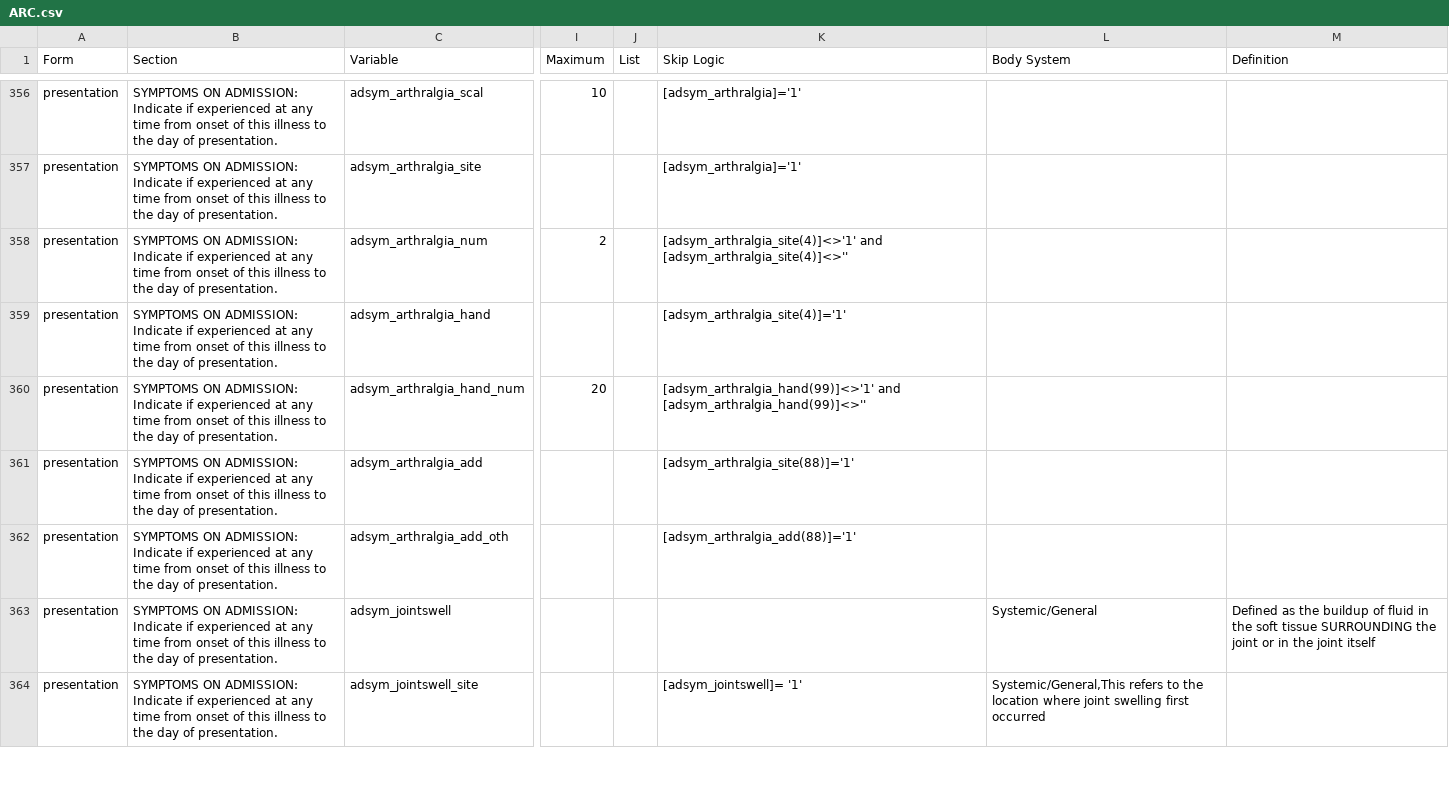
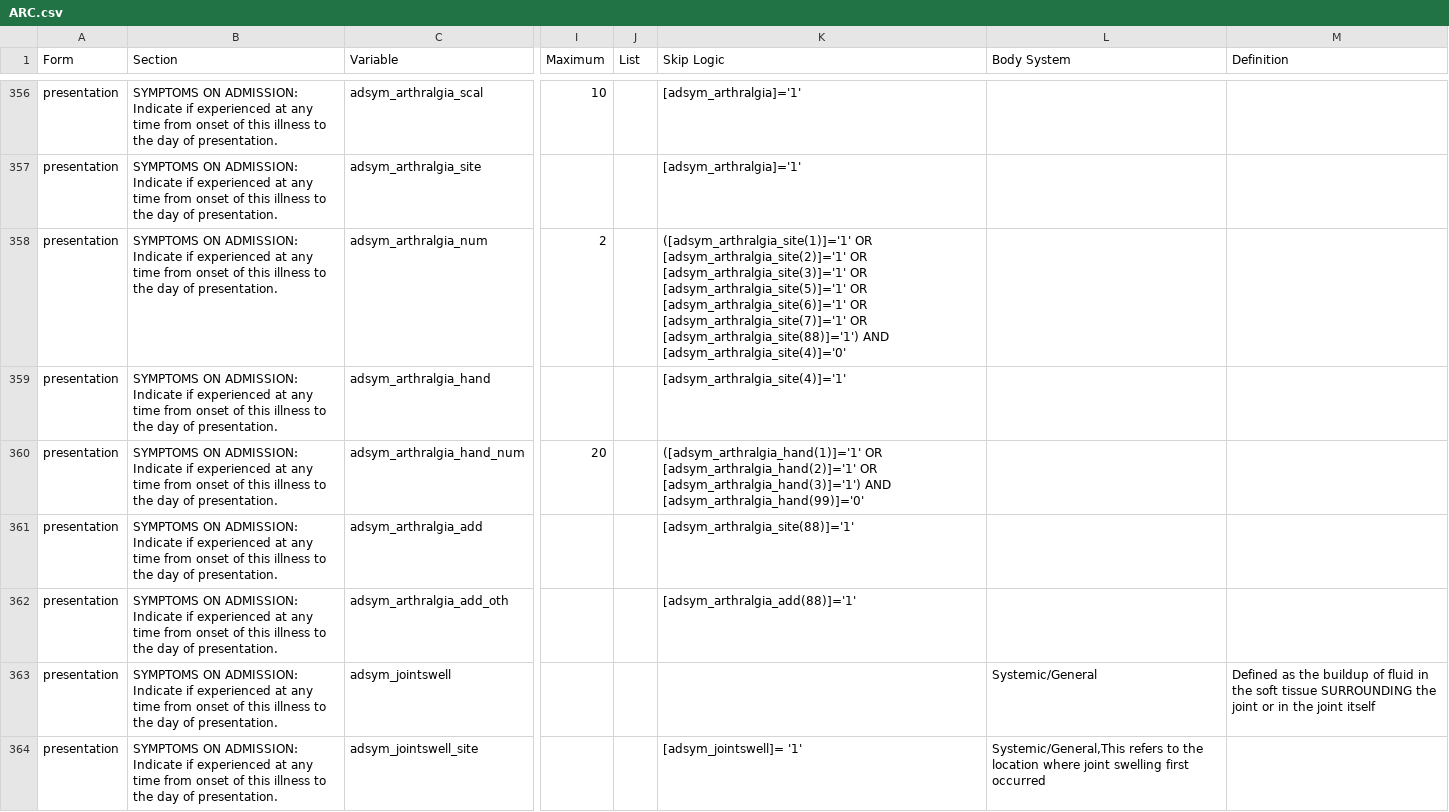
Before and after one commit to ISARICResearch/ARC, a CSV file: ARC.csv, drawn as a sheet; only a part is shown, gaps mark what is left out; the diff covers the shown part only; the diff names each change by its address in the sheet, - before the commit and + after, or states it on an @@ line.

Commit message:
Update ARC.csv

```diff
--- a/ARC.csv
+++ b/ARC.csv
-K358 (Skip Logic): [adsym_arthralgia_site(4)]<>'1' and [adsym_arthralgia_site(4)]<>''
+K358 (Skip Logic): ([adsym_arthralgia_site(1)]='1' OR [adsym_arthralgia_site(2)]='1' OR [adsym_arthralgia_site(3)]='1' OR [adsym_arthralgia_site(5)]='1' OR [adsym_arthralgia_site(6)]='1' OR [adsym_arthralgia_site(7)]='1' OR [adsym_arthralgia_site(88)]='1') AND [adsym_arthralgia_site(4)]='0'
-K360 (Skip Logic): [adsym_arthralgia_hand(99)]<>'1' and [adsym_arthralgia_hand(99)]<>''
+K360 (Skip Logic): ([adsym_arthralgia_hand(1)]='1' OR [adsym_arthralgia_hand(2)]='1' OR [adsym_arthralgia_hand(3)]='1') AND [adsym_arthralgia_hand(99)]='0'
```
Also changed, not shown: 9 edited cells elsewhere in this file.
